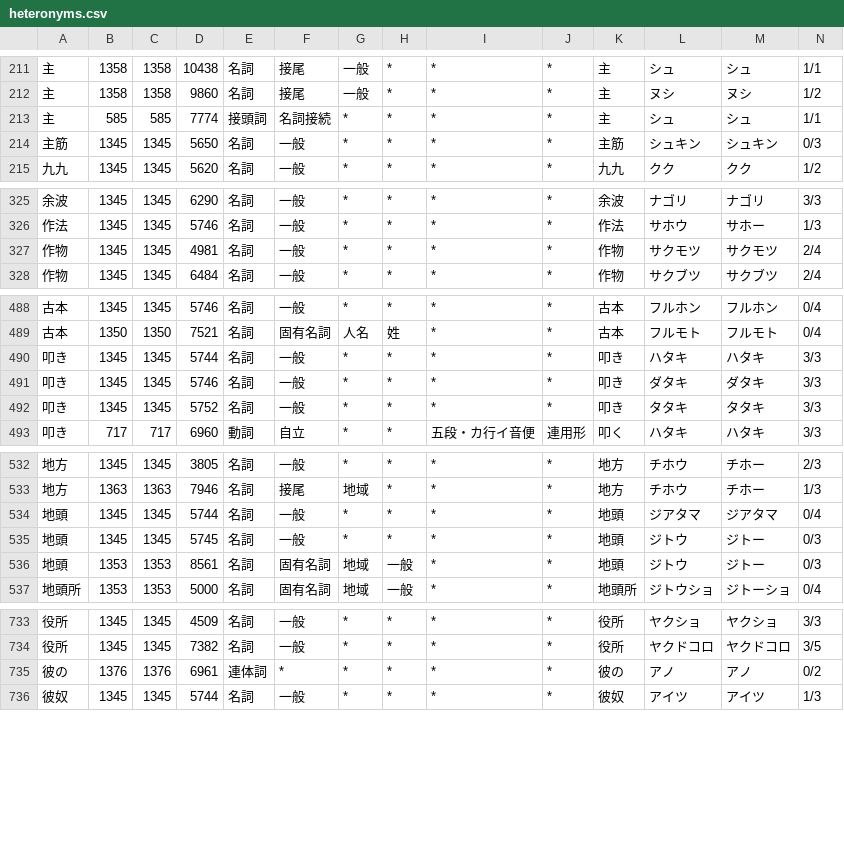
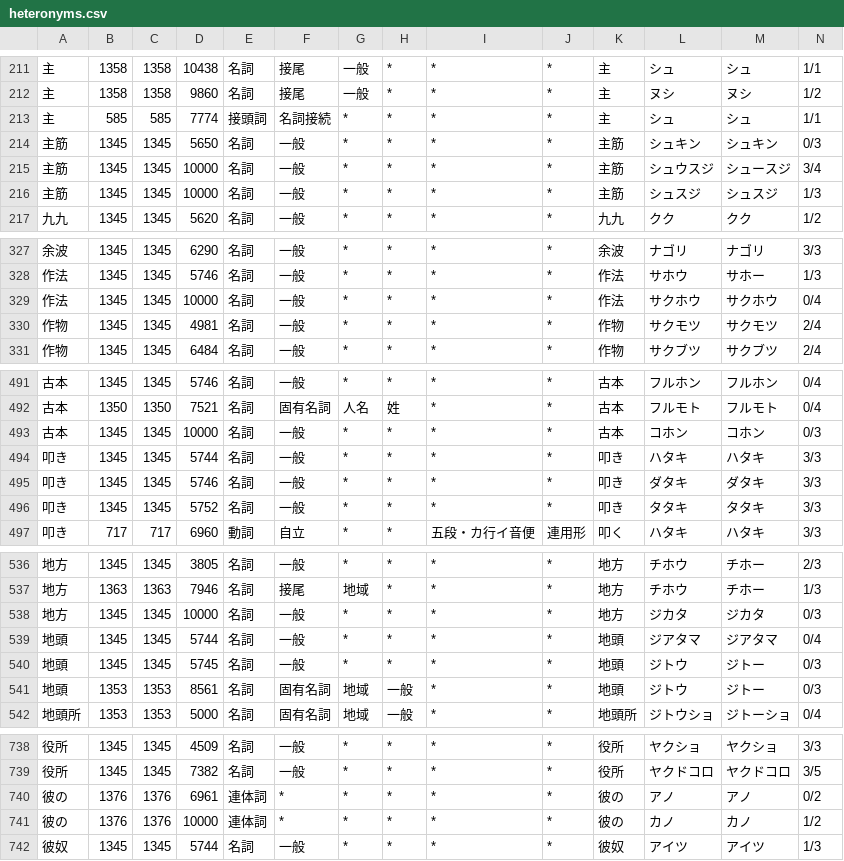
Before and after one commit to tsukumijima/pyopenjtalk-plus, a CSV file: pyopenjtalk/dictionary/heteronyms.csv, drawn as a sheet; only a part is shown, gaps mark what is left out; rows hold the shown columns only; the diff covers the shown part only; the diff names each change by its address in the sheet, - before the commit and + after, or states it on an @@ line.

Commit message:
Fix: より一般的な読み方のほうを優先するために除去した同形異音語エントリをコストを上げて死にエントリ化させた上で復元
「完全に除去」よりも「明確に絶対出てこないコストにした上で保持」した方が、「他にも読み方があるが、TTS においては一般的でないため封印している」意図を明確にできるだろうと考えた（苦肉の策）
「完全に除去」だと人間も LLM エージェントもコンテキスト的に気付けないことが多く…

```diff
--- a/pyopenjtalk/dictionary/heteronyms.csv
+++ b/pyopenjtalk/dictionary/heteronyms.csv
+row 215: 主筋 | 1345 | 1345 | 10000 | 名詞 | 一般 | * | * | * | * | 主筋 | シュウスジ | シュースジ | 3/4
+row 216: 主筋 | 1345 | 1345 | 10000 | 名詞 | 一般 | * | * | * | * | 主筋 | シュスジ | シュスジ | 1/3
+row 329: 作法 | 1345 | 1345 | 10000 | 名詞 | 一般 | * | * | * | * | 作法 | サクホウ | サクホウ | 0/4
+row 493: 古本 | 1345 | 1345 | 10000 | 名詞 | 一般 | * | * | * | * | 古本 | コホン | コホン | 0/3
+row 538: 地方 | 1345 | 1345 | 10000 | 名詞 | 一般 | * | * | * | * | 地方 | ジカタ | ジカタ | 0/3
+row 741: 彼の | 1376 | 1376 | 10000 | 連体詞 | * | * | * | * | * | 彼の | カノ | カノ | 1/2
```
Also changed, not shown: 7 added rows elsewhere in this file.
